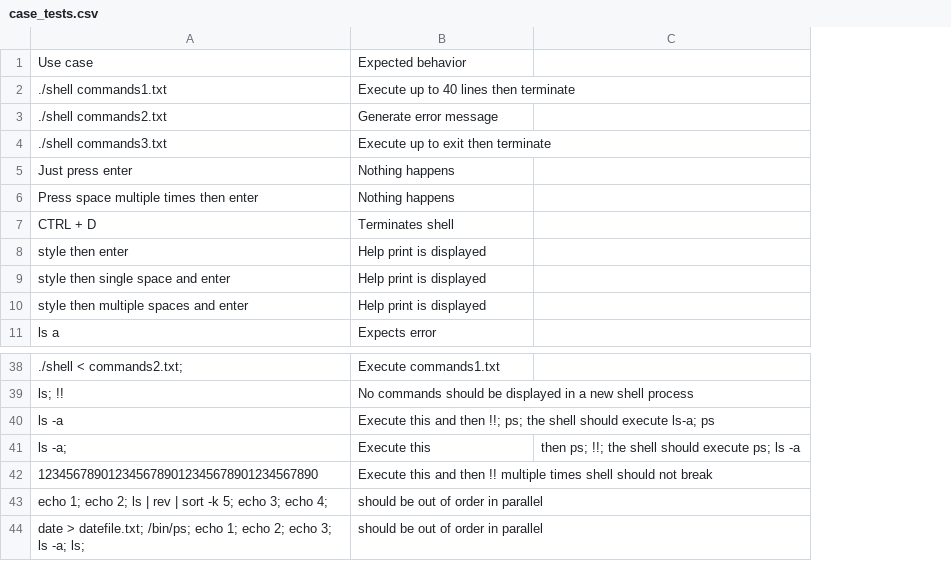
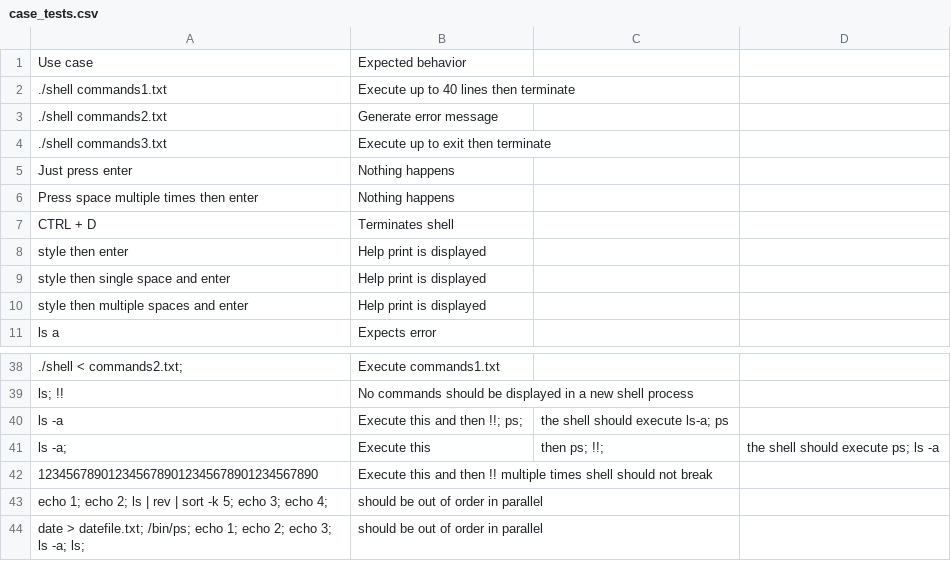
Before and after one commit to JVitorCarv/shell-c, a CSV file: jvvc/case_tests.csv, drawn as a sheet; only a part is shown, gaps mark what is left out; removed rows and columns are numbered as before the commit, all else as after; the diff names each change by its address in the sheet, - before the commit and + after, or states it on an @@ line.

```diff
--- a/jvvc/case_tests.csv
+++ b/jvvc/case_tests.csv
-column C, row 41: then ps; !!; the shell should execute ps; ls -a
+column C, rows 40-41: the shell should execute ls-a; ps | then ps; !!;
+column D, row 41: the shell should execute ps; ls -a
-B40: …!!; ps; the shell should execute ls-a; ps
+B40: …!!; ps;
```
Also changed, not shown: 1 other file.
